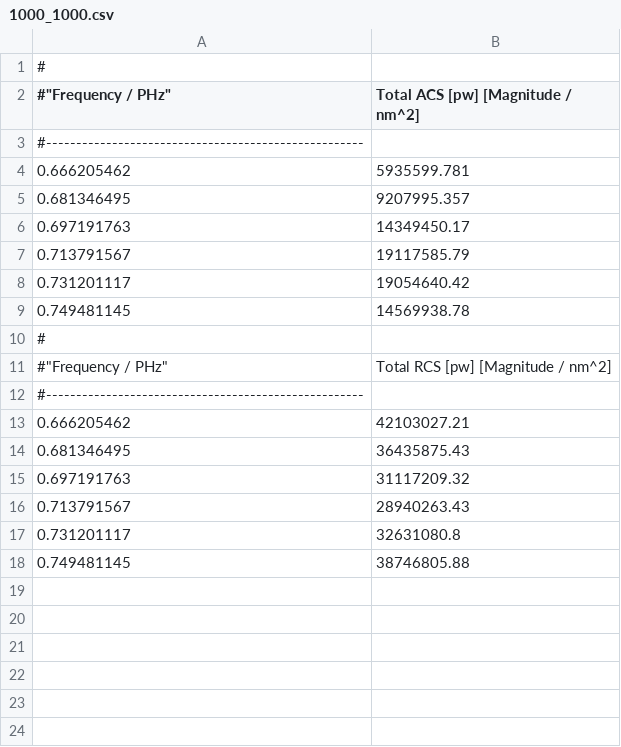
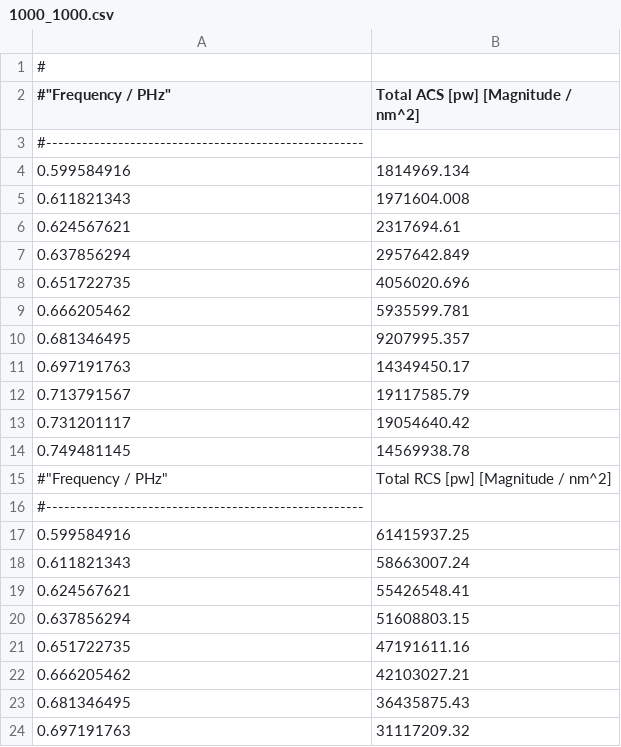
Before and after one commit to LarissaLG/Tesis-de-Licenciatura, a CSV file: CST/Convergencia/BCK_PML_proofs/1000_1000.csv, drawn as a sheet; only a part is shown; the shorter side is filled out with more unchanged rows; removed rows and columns are numbered as before the commit, all else as after; the diff names each change by its address in the sheet, - before the commit and + after, or states it on an @@ line.

```diff
--- a/CST/Convergencia/BCK_PML_proofs/1000_1000.csv
+++ b/CST/Convergencia/BCK_PML_proofs/1000_1000.csv
+row 4: 0.599584916 | 1814969.134
+row 5: 0.611821343 | 1971604.008
+row 6: 0.624567621 | 2317694.61
+row 7: 0.637856294 | 2957642.849
+row 8: 0.651722735 | 4056020.696
-row 10: #
+row 17: 0.599584916 | 61415937.25
+row 18: 0.611821343 | 58663007.24
+row 19: 0.624567621 | 55426548.41
+row 20: 0.637856294 | 51608803.15
+row 21: 0.651722735 | 47191611.16
```
Also changed, not shown: CST/Convergencia/BCK_PML_proofs/1000_2000.csv, CST/Convergencia/BCK_PML_proofs/2000_2000.csv, 48 other files.
